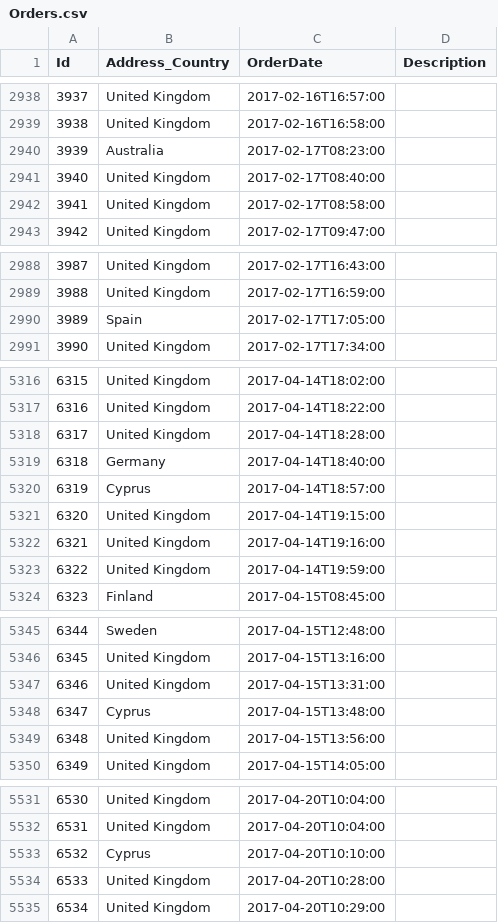
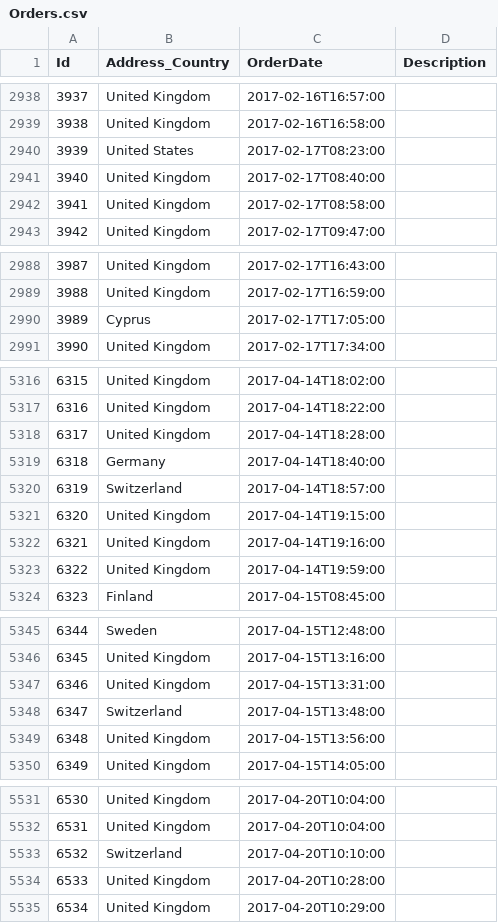
Before and after one commit to czy5074/eShopDashboardML, a CSV file: src/eShopDashboard/Infrastructure/Setup/DataFiles/Orders.csv, drawn as a sheet; only a part is shown, gaps mark what is left out; the diff covers the shown part only.

```diff
--- a/src/eShopDashboard/Infrastructure/Setup/DataFiles/Orders.csv
+++ b/src/eShopDashboard/Infrastructure/Setup/DataFiles/Orders.csv
@@ -2939,3 +2939,3 @@ Id,Address_Country,OrderDate,Description
 3938,United Kingdom,2017-02-16T16:58:00,
-3939,Australia,2017-02-17T08:23:00,
+3939,United States,2017-02-17T08:23:00,
 3940,United Kingdom,2017-02-17T08:40:00,
@@ -2989,3 +2989,3 @@ Id,Address_Country,OrderDate,Description
 3988,United Kingdom,2017-02-17T16:59:00,
-3989,Spain,2017-02-17T17:05:00,
+3989,Cyprus,2017-02-17T17:05:00,
 3990,United Kingdom,2017-02-17T17:34:00,
@@ -5319,3 +5319,3 @@ Id,Address_Country,OrderDate,Description
 6318,Germany,2017-04-14T18:40:00,
-6319,Cyprus,2017-04-14T18:57:00,
+6319,Switzerland,2017-04-14T18:57:00,
 6320,United Kingdom,2017-04-14T19:15:00,
@@ -5347,3 +5347,3 @@ Id,Address_Country,OrderDate,Description
 6346,United Kingdom,2017-04-15T13:31:00,
-6347,Cyprus,2017-04-15T13:48:00,
+6347,Switzerland,2017-04-15T13:48:00,
 6348,United Kingdom,2017-04-15T13:56:00,
@@ -5532,3 +5532,3 @@ Id,Address_Country,OrderDate,Description
 6531,United Kingdom,2017-04-20T10:04:00,
-6532,Cyprus,2017-04-20T10:10:00,
+6532,Switzerland,2017-04-20T10:10:00,
 6533,United Kingdom,2017-04-20T10:28:00,
```
Also changed, not shown: 19 removed rows and 9 edited cells elsewhere in this file, 3 other files.
